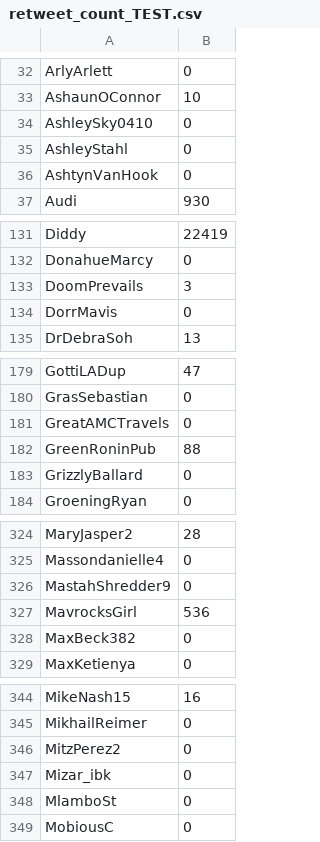
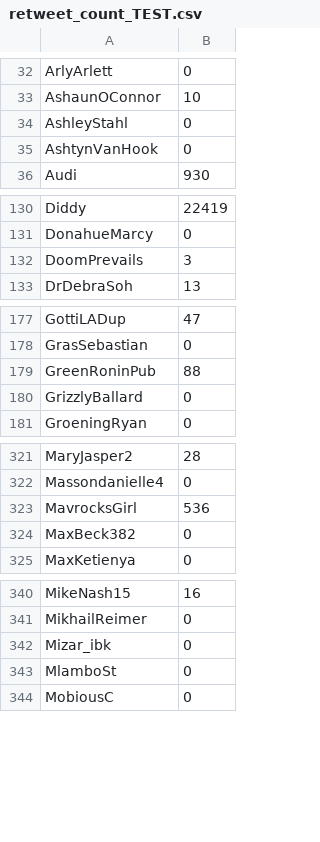
Before and after one commit to AbbyJiayuanLI/TwitterRank, a CSV file: retweet_count_TEST.csv, drawn as a sheet; only a part is shown, gaps mark what is left out; the diff covers the shown part only.

```diff
--- a/retweet_count_TEST.csv
+++ b/retweet_count_TEST.csv
@@ -33,3 +33,2 @@ ArlyArlett,0
 AshaunOConnor,10
-AshleySky0410,0
 AshleyStahl,0
@@ -133,3 +132,2 @@ DonahueMarcy,0
 DoomPrevails,3
-DorrMavis,0
 DrDebraSoh,13
@@ -180,3 +178,2 @@ GottiLADup,47
 GrasSebastian,0
-GreatAMCTravels,0
 GreenRoninPub,88
@@ -325,3 +322,2 @@ MaryJasper2,28
 Massondanielle4,0
-MastahShredder9,0
 MavrocksGirl,536
@@ -345,3 +341,2 @@ MikeNash15,16
 MikhailReimer,0
-MitzPerez2,0
 Mizar_ibk,0
```
Also changed, not shown: 3 removed rows elsewhere in this file, retweet_count_PREDICT.csv, topic_tweets_count_PREDICT.csv, 13 other files.
